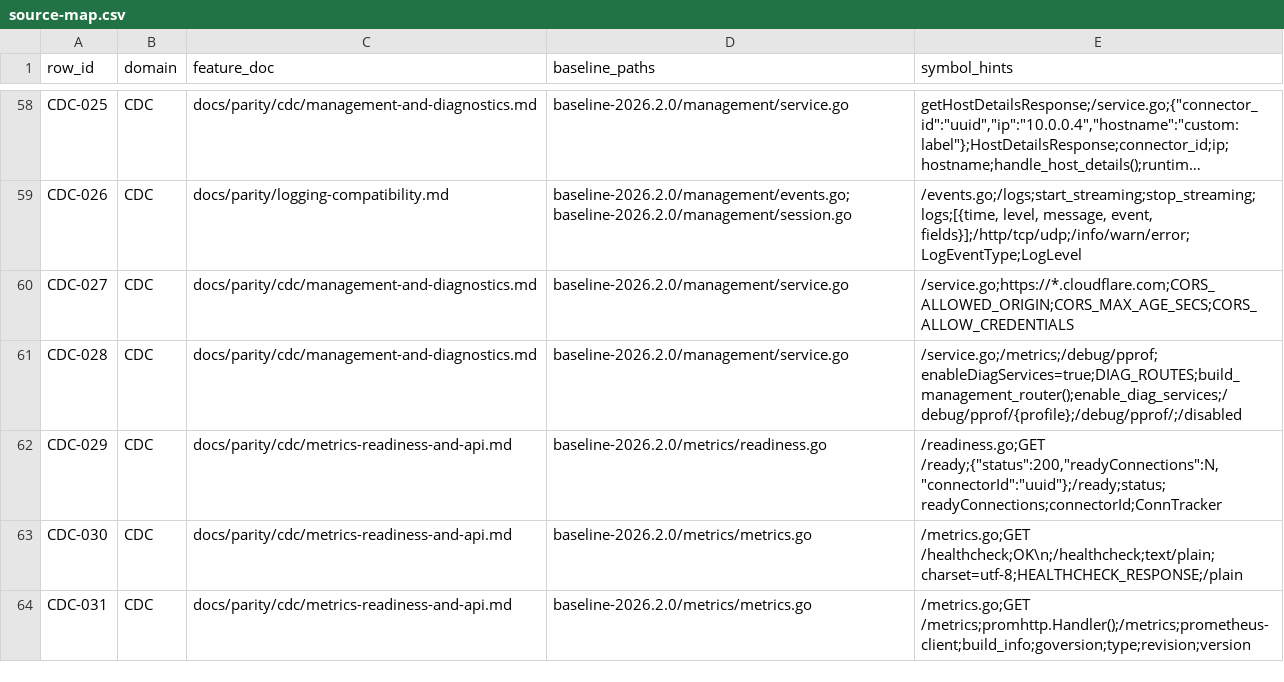
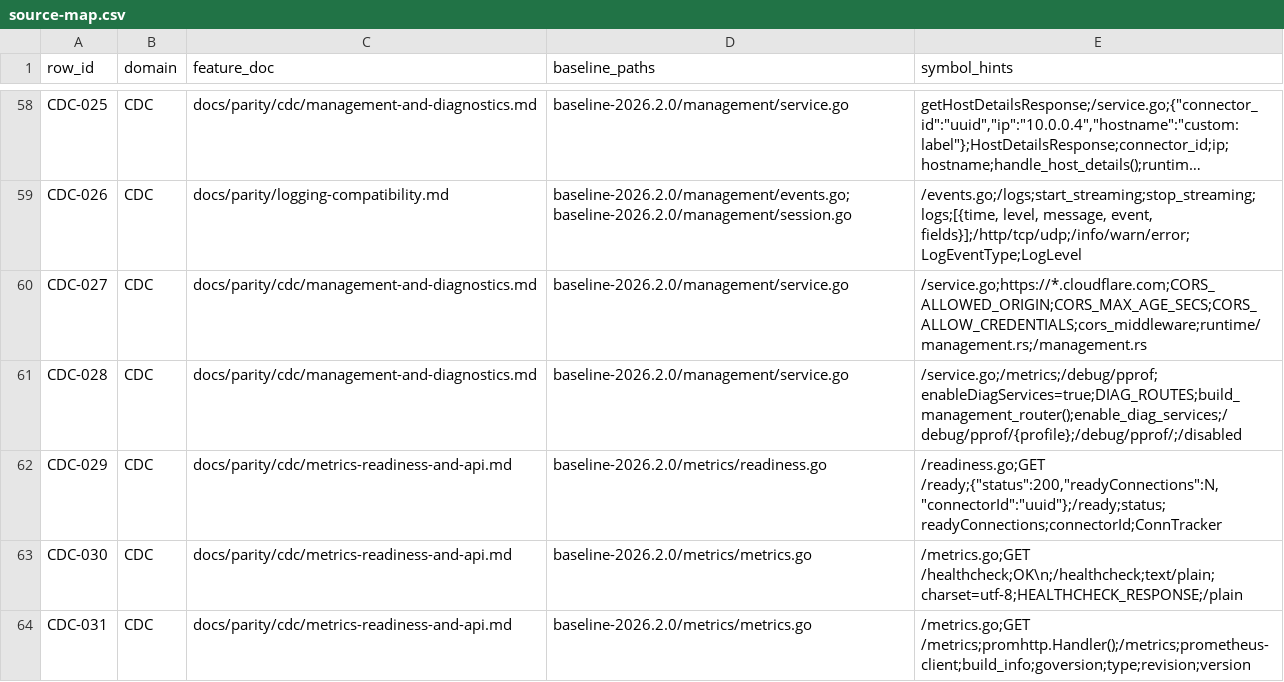
Before and after one commit to gemtek-infinity/cfd-rs, a CSV file: docs/parity/source-map.csv, drawn as a sheet; only a part is shown, gaps mark what is left out; long unchanged cells end in …; the diff covers the shown part only; the diff names each change by its address in the sheet, - before the commit and + after, or states it on an @@ line.

Commit message:
Close SysV and management runtime gaps

```diff
--- a/docs/parity/source-map.csv
+++ b/docs/parity/source-map.csv
-E60 (symbol_hints): /service.go;https://*.cloudflare.com;CORS_ALLOWED_ORIGIN;CORS_MAX_AGE_SECS;CORS_ALLOW_CREDENTIALS
+E60 (symbol_hints): /service.go;https://*.cloudflare.com;CORS_ALLOWED_ORIGIN;CORS_MAX_AGE_SECS;CORS_ALLOW_CREDENTIALS;cors_middleware;runtime/management.rs;/management.rs
```
Also changed, not shown: 4 edited cells elsewhere in this file, 12 other files.
